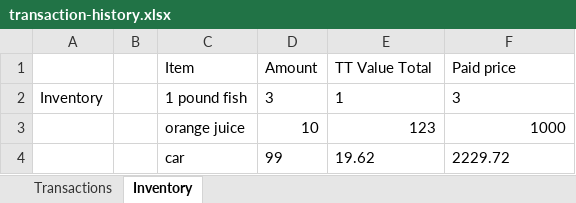
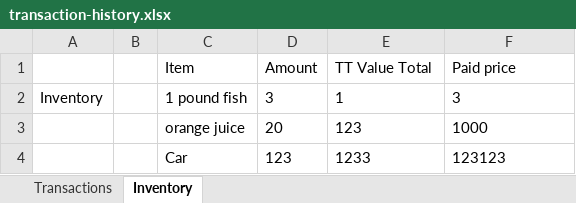
Before and after one commit to Mynciknameislion/tools-of-the-trade, an Excel workbook: transaction-history.xlsx, sheet Inventory, drawn as a sheet; values as stored, in another font and other column widths than the file's, no borders; removed rows and columns are numbered as before the commit, all else as after; the diff names each change by its address in the sheet, - before the commit and + after, or states it on an @@ line.

```diff
--- a/transaction-history.xlsx (sheet Inventory)
+++ b/transaction-history.xlsx (sheet Inventory)
-D3 (Amount): 10
+D3 (Amount): 20
-E3:F3 alignment: right
+E3:F3 alignment: left
-row 4:  |  | car | 99 | 19.62 | 2229.72
+row 4:  |  | Car | 123 | 1233 | 123123
```
Also changed, not shown: 2 other files.
